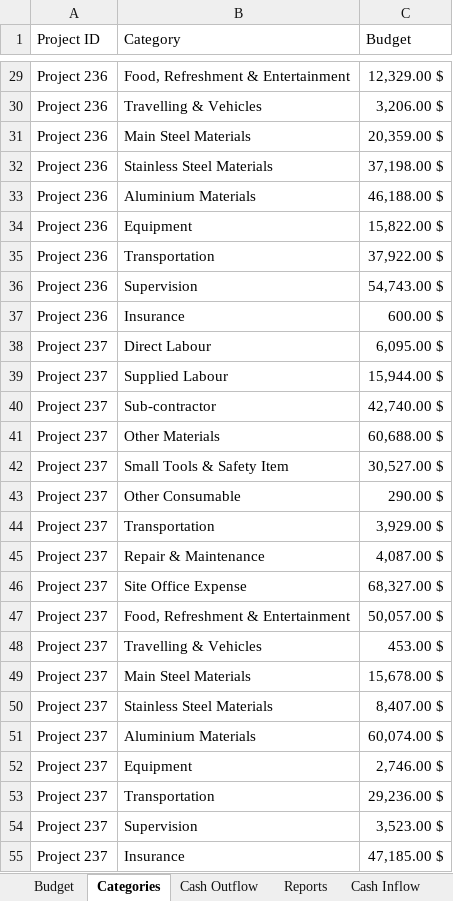
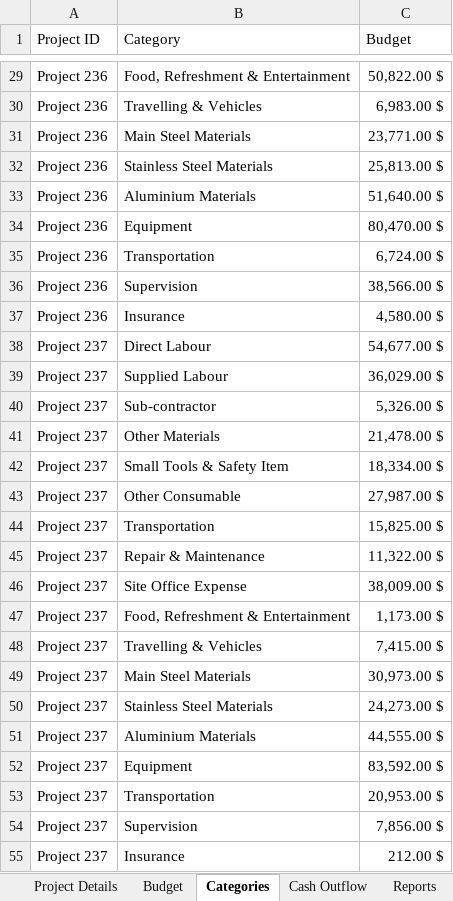
Before and after one commit to amuazm/contractor-data-simulation, an Excel workbook: Output/Result.xlsx, sheet Categories, drawn as a sheet; only a part is shown, gaps mark what is left out; values as stored, in another font and other column widths than the file's, no borders; the diff covers the shown part only; the diff names each change by its address in the sheet, - before the commit and + after, or states it on an @@ line.

Commit message:
Project details copy

```diff
--- a/Output/Result.xlsx (sheet Categories)
+++ b/Output/Result.xlsx (sheet Categories)
+sheet tab: Project Details
-C29 (Budget): 12,329.00 $
+C29 (Budget): 50,822.00 $
-C30 (Budget): 3,206.00 $
+C30 (Budget): 6,983.00 $
-C31 (Budget): 20,359.00 $
+C31 (Budget): 23,771.00 $
-C32 (Budget): 37,198.00 $
+C32 (Budget): 25,813.00 $
-C33 (Budget): 46,188.00 $
+C33 (Budget): 51,640.00 $
-C34 (Budget): 15,822.00 $
+C34 (Budget): 80,470.00 $
-C35 (Budget): 37,922.00 $
+C35 (Budget): 6,724.00 $
-C36 (Budget): 54,743.00 $
+C36 (Budget): 38,566.00 $
-C37 (Budget): 600.00 $
+C37 (Budget): 4,580.00 $
-C38 (Budget): 6,095.00 $
+C38 (Budget): 54,677.00 $
-C39 (Budget): 15,944.00 $
+C39 (Budget): 36,029.00 $
-C40 (Budget): 42,740.00 $
+C40 (Budget): 5,326.00 $
-C41 (Budget): 60,688.00 $
+C41 (Budget): 21,478.00 $
-C42 (Budget): 30,527.00 $
+C42 (Budget): 18,334.00 $
-C43 (Budget): 290.00 $
+C43 (Budget): 27,987.00 $
-C44 (Budget): 3,929.00 $
+C44 (Budget): 15,825.00 $
-C45 (Budget): 4,087.00 $
+C45 (Budget): 11,322.00 $
-C46 (Budget): 68,327.00 $
+C46 (Budget): 38,009.00 $
-C47 (Budget): 50,057.00 $
+C47 (Budget): 1,173.00 $
-C48 (Budget): 453.00 $
+C48 (Budget): 7,415.00 $
-C49 (Budget): 15,678.00 $
+C49 (Budget): 30,973.00 $
-C50 (Budget): 8,407.00 $
+C50 (Budget): 24,273.00 $
-C51 (Budget): 60,074.00 $
+C51 (Budget): 44,555.00 $
-C52 (Budget): 2,746.00 $
+C52 (Budget): 83,592.00 $
-C53 (Budget): 29,236.00 $
+C53 (Budget): 20,953.00 $
-C54 (Budget): 3,523.00 $
+C54 (Budget): 7,856.00 $
-C55 (Budget): 47,185.00 $
+C55 (Budget): 212.00 $
```
Also changed, not shown: 603 edited cells elsewhere in this sheet, sheet Cash Outflow, sheet Reports, sheet Cash Inflow, sheet Budget, 1 other file.
